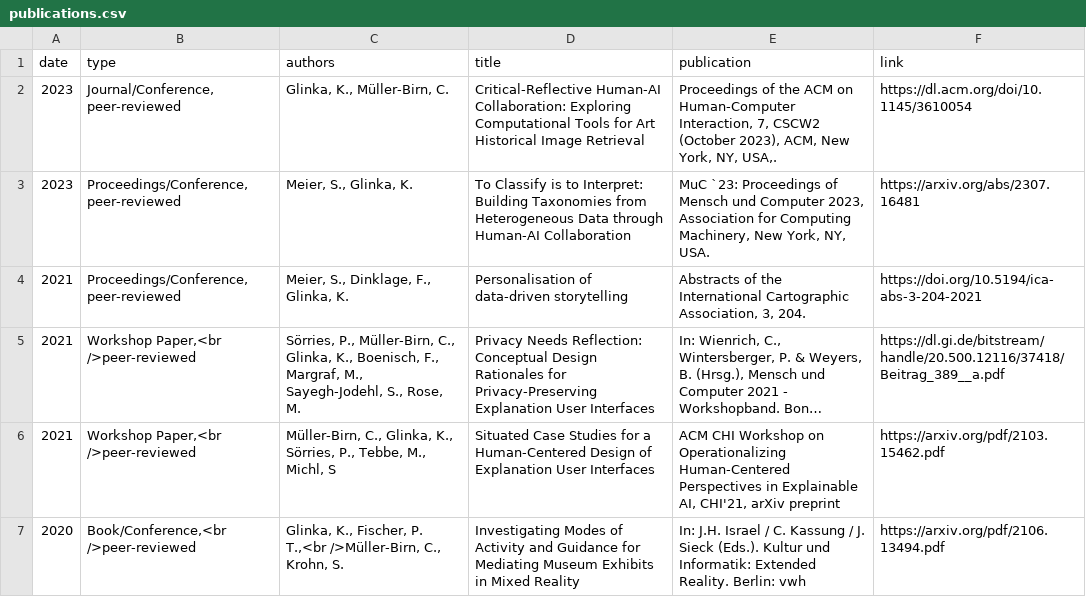
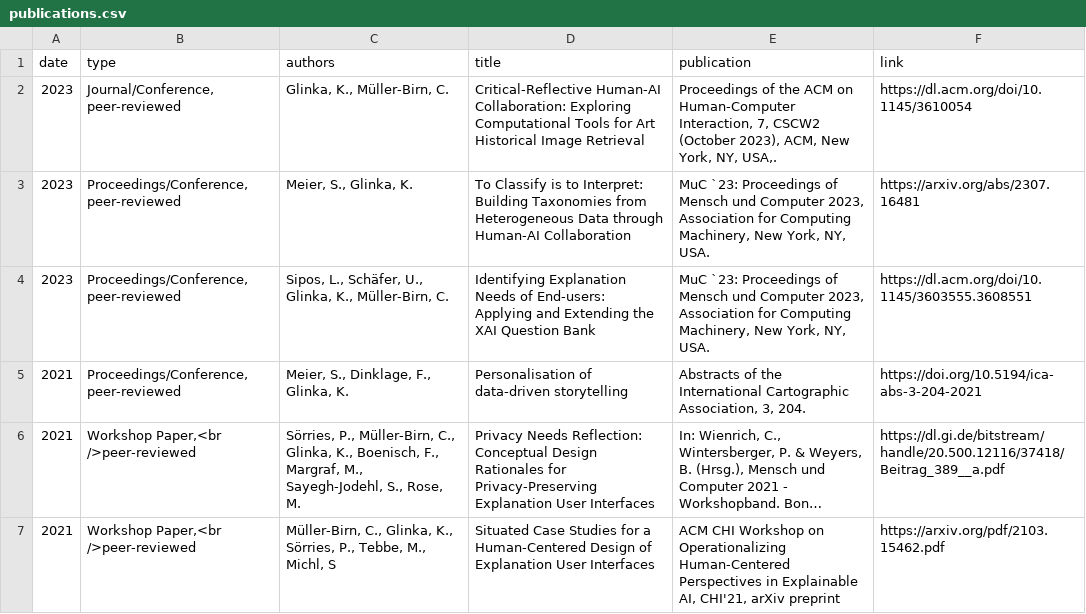
Before and after one commit to glinkat/katringlinka.de, a CSV file: _data/publications.csv, drawn as a sheet; only a part is shown; the shorter side is filled out with more unchanged rows; long unchanged cells end in …; the diff names each change by its address in the sheet, - before the commit and + after, or states it on an @@ line.

Commit message:
commit

```diff
--- a/_data/publications.csv
+++ b/_data/publications.csv
+row 4: 2023 | Proceedings/Conference, peer-reviewed | Sipos, L., Schäfer, U., Glinka, K., Müller-Birn, C. | Identifying Explanation Needs of End-users: Applying and Extending the XAI Question Bank | MuC `23: Proceedings of Mensch und Computer 2023, Association for Computing Machinery, New York, NY, USA. | https://dl.acm.org/doi/10.1145/3603555.3608551
```
